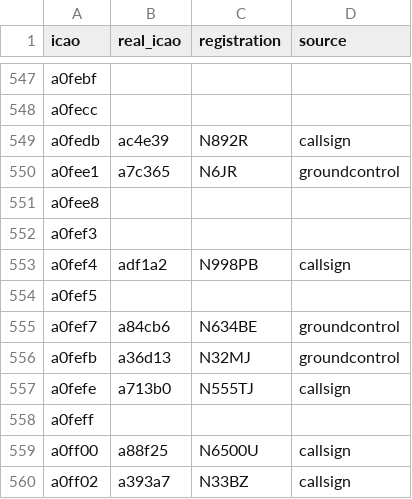
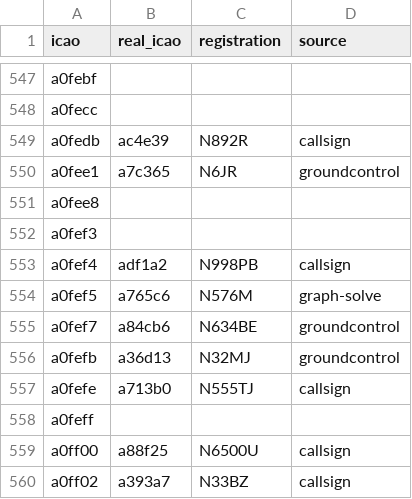
Before and after one commit to PlaneQuery/planequery-data, a CSV file: resources/pia/pia_mappings.csv, drawn as a sheet; only a part is shown, gaps mark what is left out.

Commit message:
update

```diff
--- a/resources/pia/pia_mappings.csv
+++ b/resources/pia/pia_mappings.csv
@@ -553,3 +553,3 @@ a0fef3,,,
 a0fef4,adf1a2,N998PB,callsign
-a0fef5,,,
+a0fef5,a765c6,N576M,graph-solve
 a0fef7,a84cb6,N634BE,groundcontrol
```
